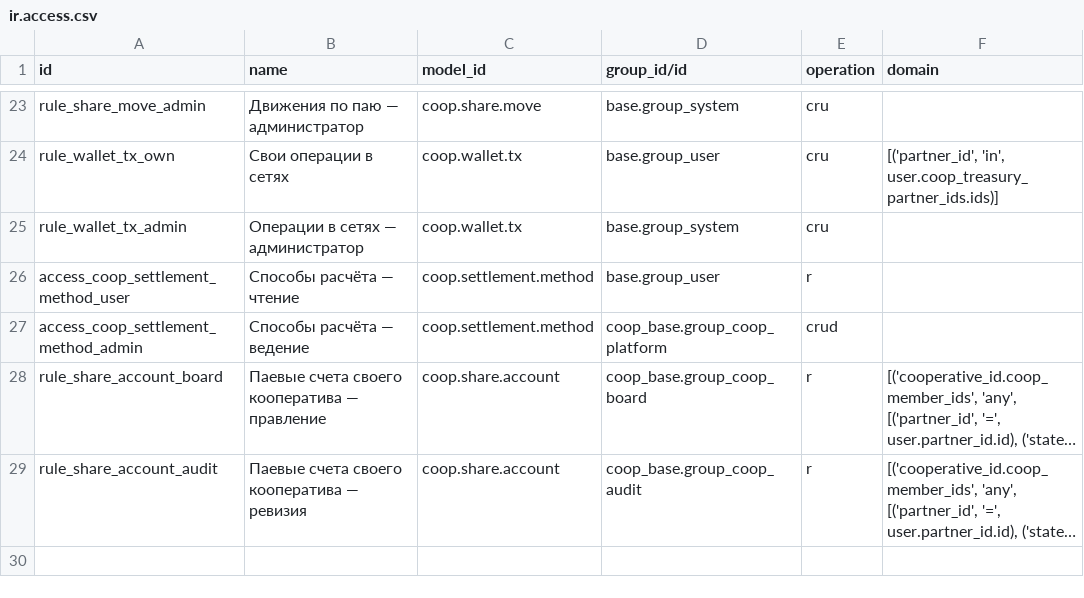
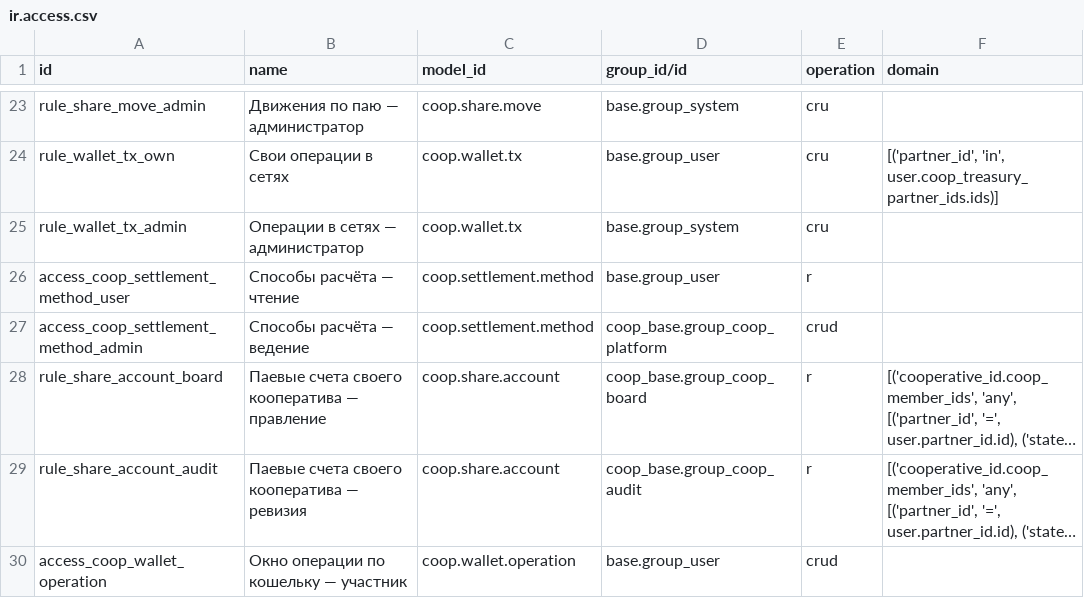
Before and after one commit to daocooptech/dao-cooptech-odoo, a CSV file: coop_wallet/security/ir.access.csv, drawn as a sheet; only a part is shown, gaps mark what is left out; long unchanged cells end in …; the diff names each change by its address in the sheet, - before the commit and + after, or states it on an @@ line.

```diff
--- a/coop_wallet/security/ir.access.csv
+++ b/coop_wallet/security/ir.access.csv
+row 30: access_coop_wallet_operation | Окно операции по кошельку — участник | coop.wallet.operation | base.group_user | crud
```
Also changed, not shown: 11 other files.
